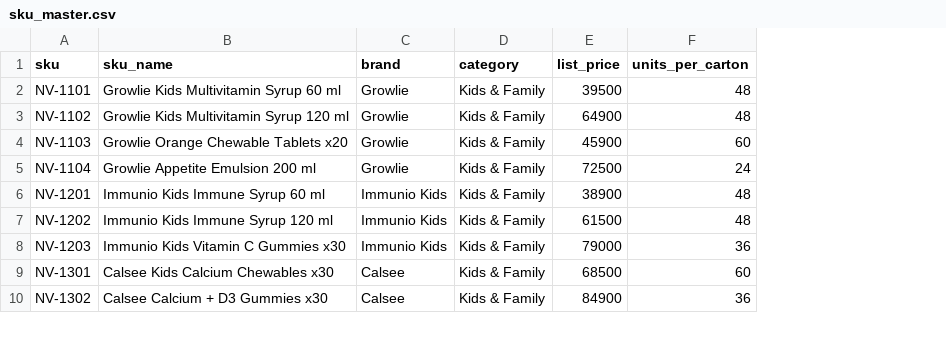
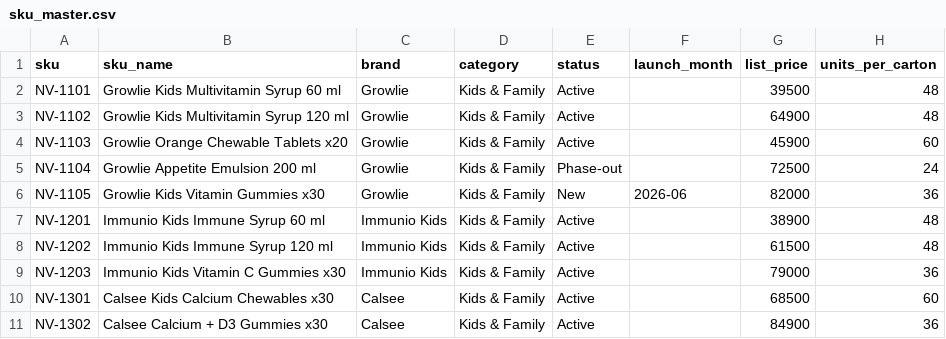
Before and after one commit to andinasywan/ecommerce-analytics-dashboard, a CSV file: data/master/sku_master.csv, drawn as a sheet; only a part is shown; addresses are those after the commit; the diff names each change by its address in the sheet, - before the commit and + after, or states it on an @@ line.

```diff
--- a/data/master/sku_master.csv
+++ b/data/master/sku_master.csv
+column E (status), rows 2-5: Active | Active | Active | Phase-out; rows 7-11: all Active
+column F (launch_month), empty
+row 6: NV-1105 | Growlie Kids Vitamin Gummies x30 | Growlie | Kids & Family | New | 2026-06 | 82000 | 36
```
Also changed, not shown: data/master/item_convert.csv, data/processed/shipment_plan_2026-10.csv, 32 other files.
